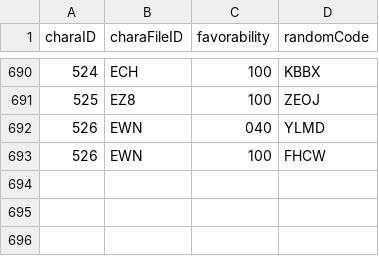
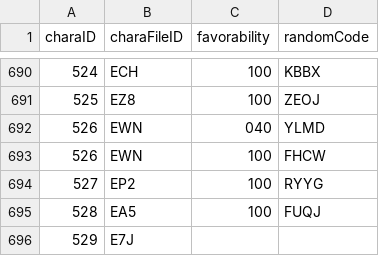
Before and after one commit to Kutouzi/FruitPickingTools, a CSV file: charaMap/charaData.csv, drawn as a sheet; only a part is shown, gaps mark what is left out; the diff names each change by its address in the sheet, - before the commit and + after, or states it on an @@ line.

Commit message:
更新至2022.12.6

```diff
--- a/charaMap/charaData.csv
+++ b/charaMap/charaData.csv
+row 694: 527 | EP2 | 100 | RYYG
+row 695: 528 | EA5 | 100 | FUQJ
+row 696: 529 | E7J
```
